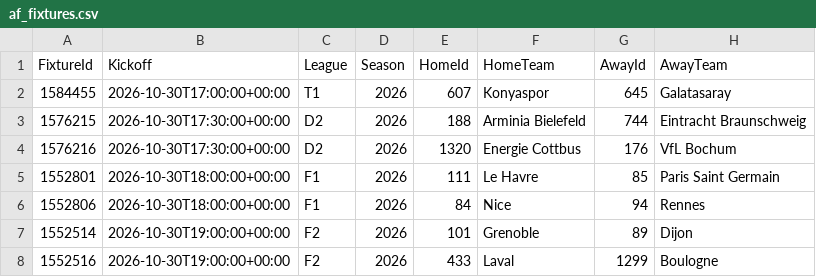
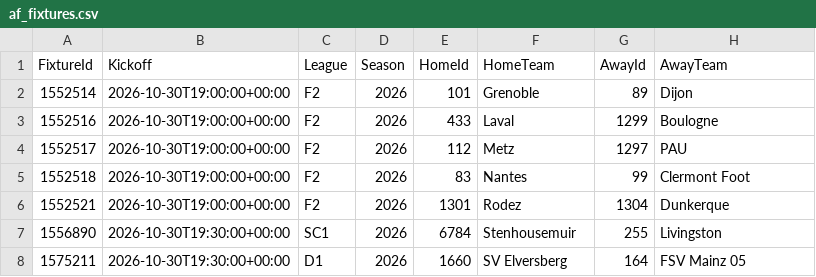
Before and after one commit to tambejasparh/epl-value-dashboard, a CSV file: data_snapshot/af_fixtures.csv, drawn as a sheet; only a part is shown; the shorter side is filled out with more unchanged rows; the diff names each change by its address in the sheet, - before the commit and + after, or states it on an @@ line.

```diff
--- a/data_snapshot/af_fixtures.csv
+++ b/data_snapshot/af_fixtures.csv
-row 2: 1584455 | 2026-10-30T17:00:00+00:00 | T1 | 2026 | 607 | Konyaspor | 645 | Galatasaray
-row 3: 1576215 | 2026-10-30T17:30:00+00:00 | D2 | 2026 | 188 | Arminia Bielefeld | 744 | Eintracht Braunschweig
-row 4: 1576216 | 2026-10-30T17:30:00+00:00 | D2 | 2026 | 1320 | Energie Cottbus | 176 | VfL Bochum
-row 5: 1552801 | 2026-10-30T18:00:00+00:00 | F1 | 2026 | 111 | Le Havre | 85 | Paris Saint Germain
-row 6: 1552806 | 2026-10-30T18:00:00+00:00 | F1 | 2026 | 84 | Nice | 94 | Rennes
```
Also changed, not shown: best_picks_log.csv, data_snapshot/af_injuries.csv, 7 other files.
